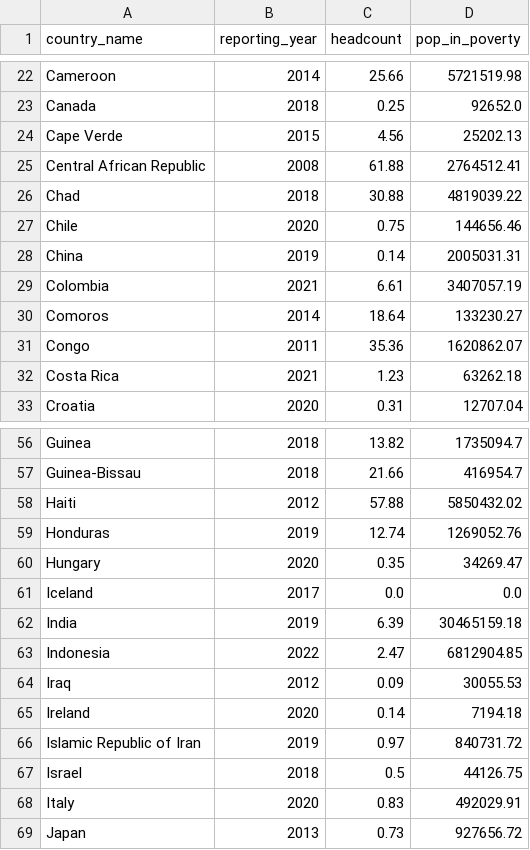
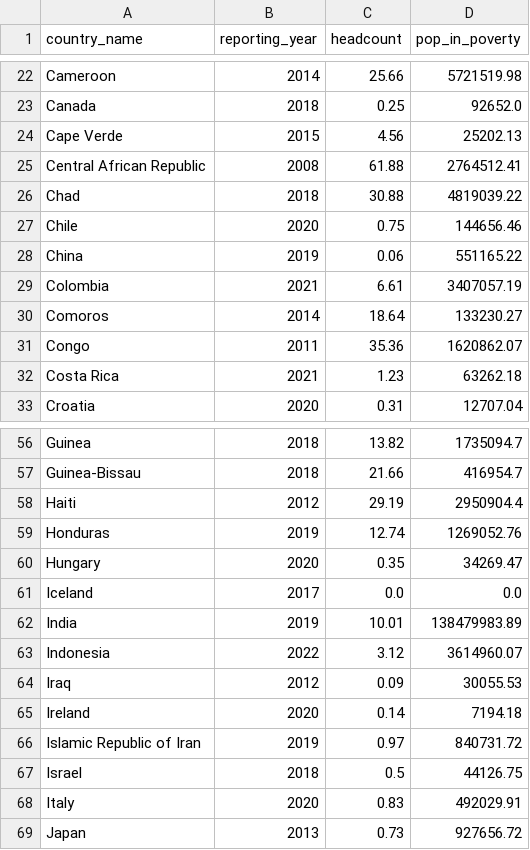
Before and after one commit to Qery-Data/Global-Poverty, a CSV file: data/Extreme_Poverty_Country_Profile.csv, drawn as a sheet; only a part is shown, gaps mark what is left out.

Commit message:
Latest data: 2023-08-08-06-09-43

```diff
--- a/data/Extreme_Poverty_Country_Profile.csv
+++ b/data/Extreme_Poverty_Country_Profile.csv
@@ -27,3 +27,3 @@ Chad,2018,30.88,4819039.22
 Chile,2020,0.75,144656.46
-China,2019,0.14,2005031.31
+China,2019,0.06,551165.22
 Colombia,2021,6.61,3407057.19
@@ -57,3 +57,3 @@ Guinea,2018,13.82,1735094.7
 Guinea-Bissau,2018,21.66,416954.7
-Haiti,2012,57.88,5850432.02
+Haiti,2012,29.19,2950904.4
 Honduras,2019,12.74,1269052.76
@@ -61,4 +61,4 @@ Hungary,2020,0.35,34269.47
 Iceland,2017,0.0,0.0
-India,2019,6.39,30465159.18
-Indonesia,2022,2.47,6812904.85
+India,2019,10.01,138479983.89
+Indonesia,2022,3.12,3614960.07
 Iraq,2012,0.09,30055.53
```
